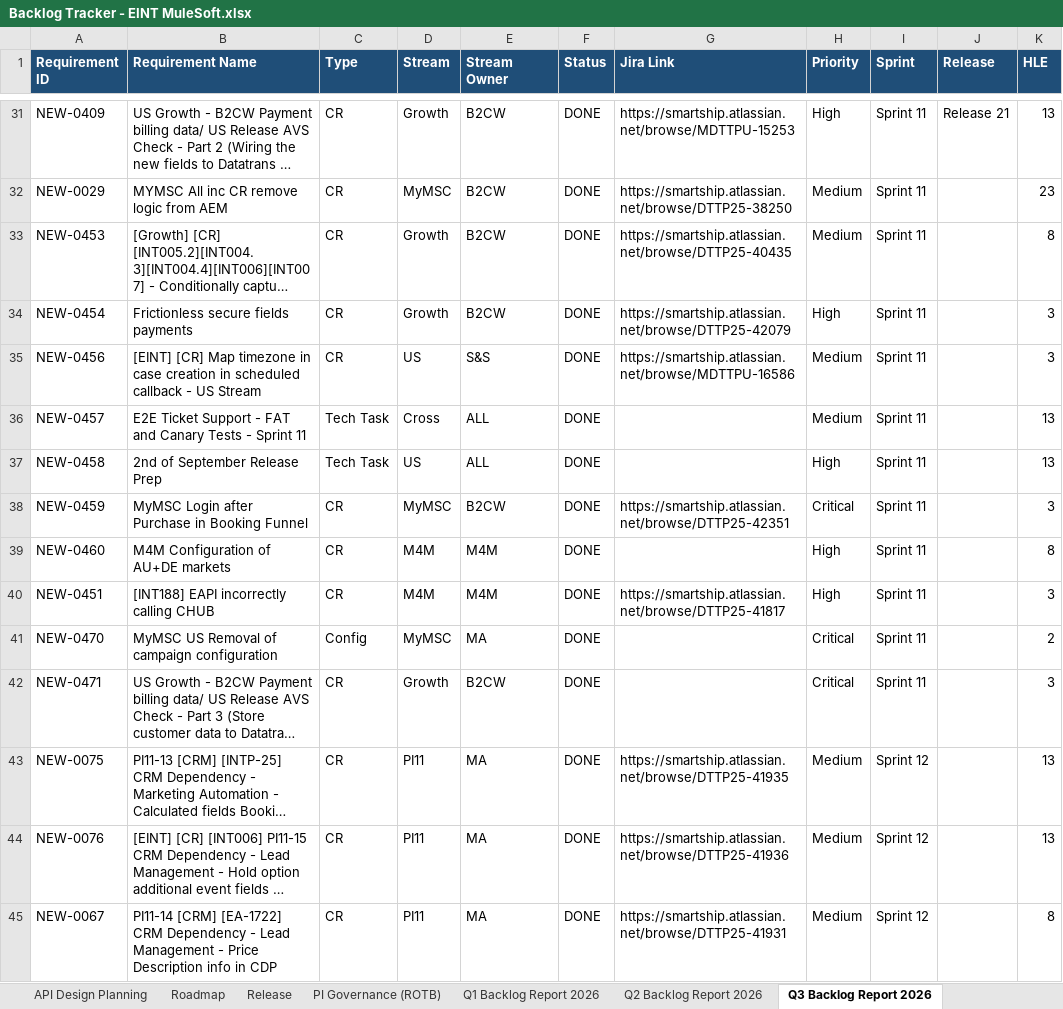
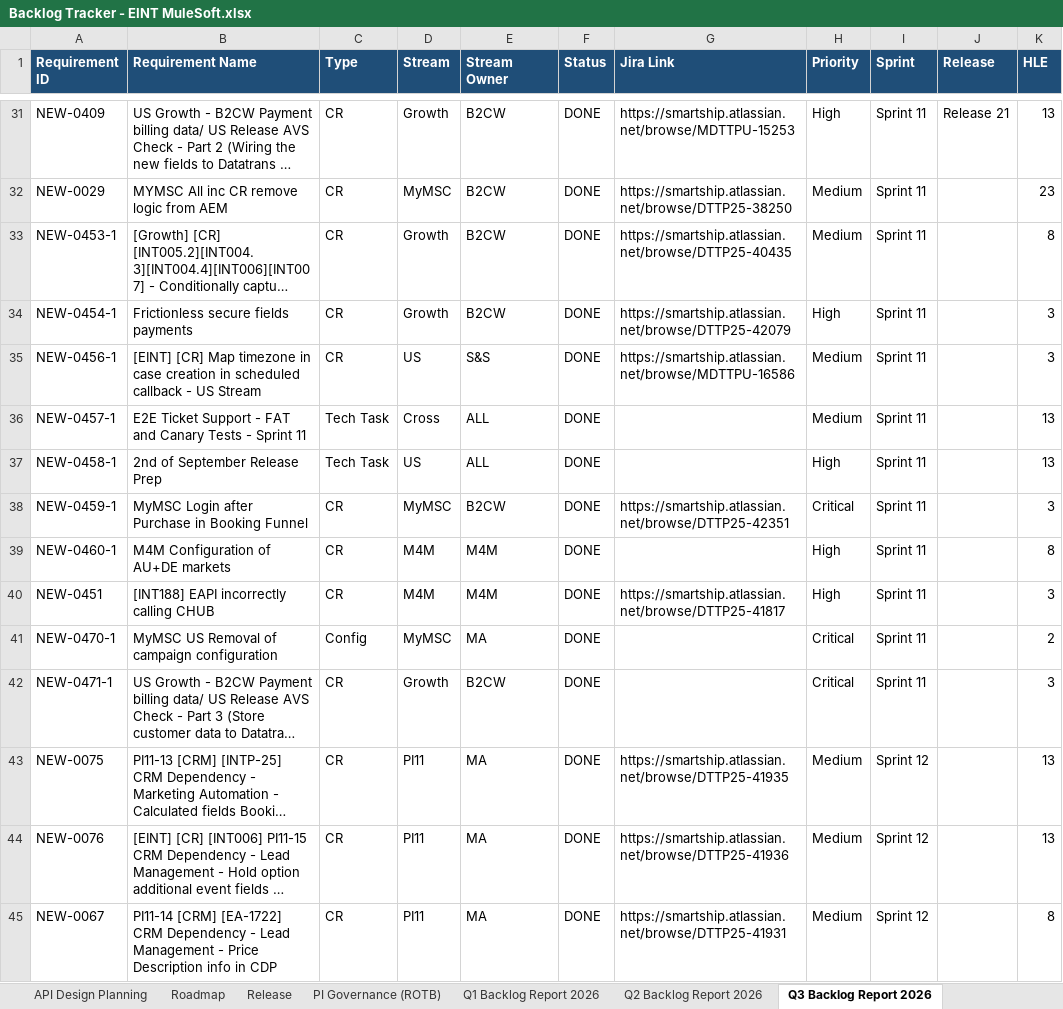
Before and after one commit to sasuepam/backlog-tracker, an Excel workbook: workbook/Backlog Tracker - EINT MuleSoft.xlsx, sheet Q3 Backlog Report 2026, drawn as a sheet; only a part is shown, gaps mark what is left out; long unchanged cells end in …; values as stored, in another font and other column widths than the file's, no borders; charts and pictures and conditional formats not drawn; the diff covers the shown part only; the diff names each change by its address in the sheet, - before the commit and + after, or states it on an @@ line.

```diff
--- a/workbook/Backlog Tracker - EINT MuleSoft.xlsx (sheet Q3 Backlog Report 2026)
+++ b/workbook/Backlog Tracker - EINT MuleSoft.xlsx (sheet Q3 Backlog Report 2026)
-A33 (Requirement ID): NEW-0453
+A33 (Requirement ID): NEW-0453-1
-A34 (Requirement ID): NEW-0454
+A34 (Requirement ID): NEW-0454-1
-A35 (Requirement ID): NEW-0456
+A35 (Requirement ID): NEW-0456-1
-A36 (Requirement ID): NEW-0457
+A36 (Requirement ID): NEW-0457-1
-A37 (Requirement ID): NEW-0458
+A37 (Requirement ID): NEW-0458-1
-A38 (Requirement ID): NEW-0459
+A38 (Requirement ID): NEW-0459-1
-A39 (Requirement ID): NEW-0460
+A39 (Requirement ID): NEW-0460-1
-A41 (Requirement ID): NEW-0470
+A41 (Requirement ID): NEW-0470-1
-A42 (Requirement ID): NEW-0471
+A42 (Requirement ID): NEW-0471-1
```
Also changed, not shown: 25 edited cells elsewhere in this sheet, sheet Sprint Planning, sheet Backlog, sheet RTM, sheet API Design Planning, sheet No scope for MS, sheet Roadmap, formulas that keep their value, hidden cells.
